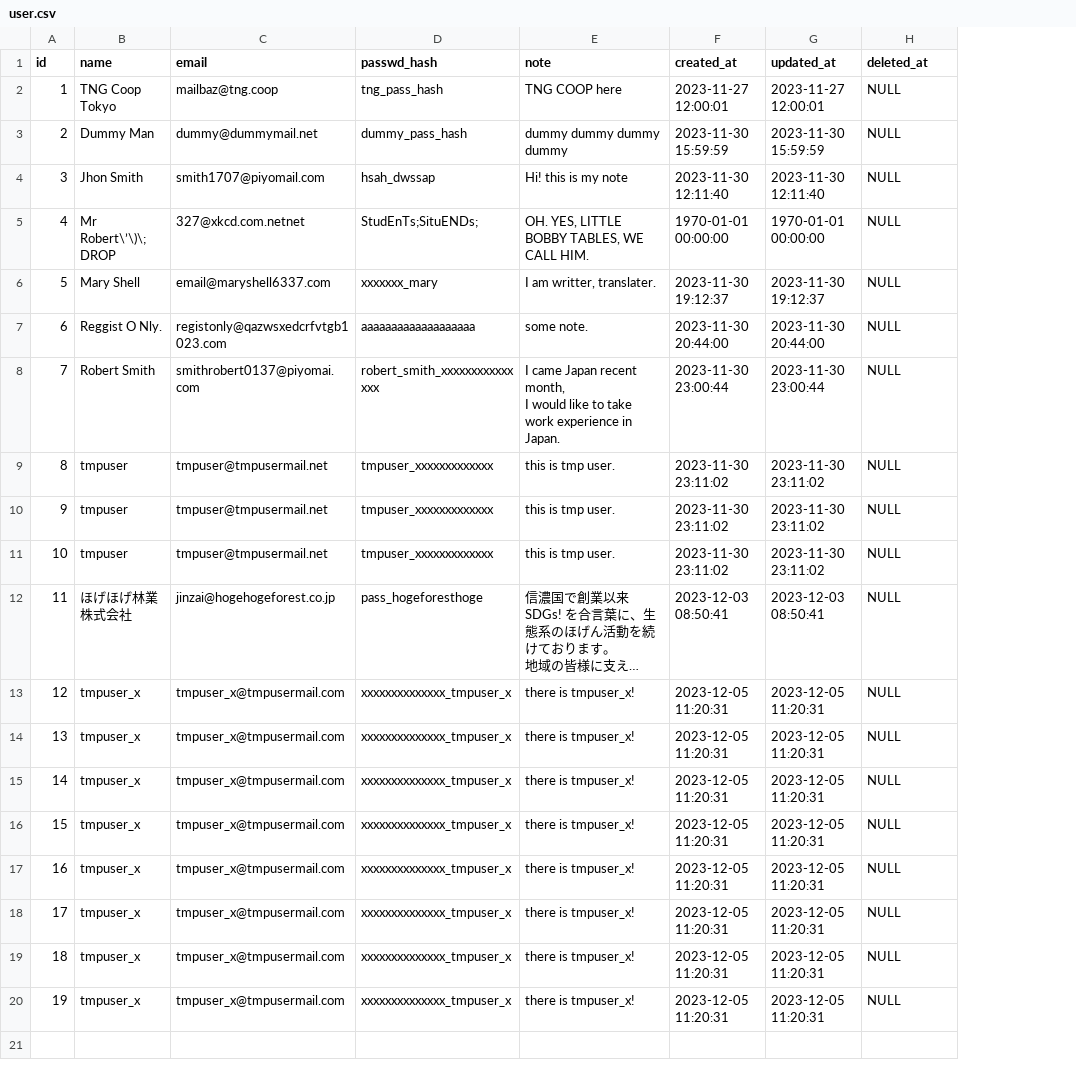
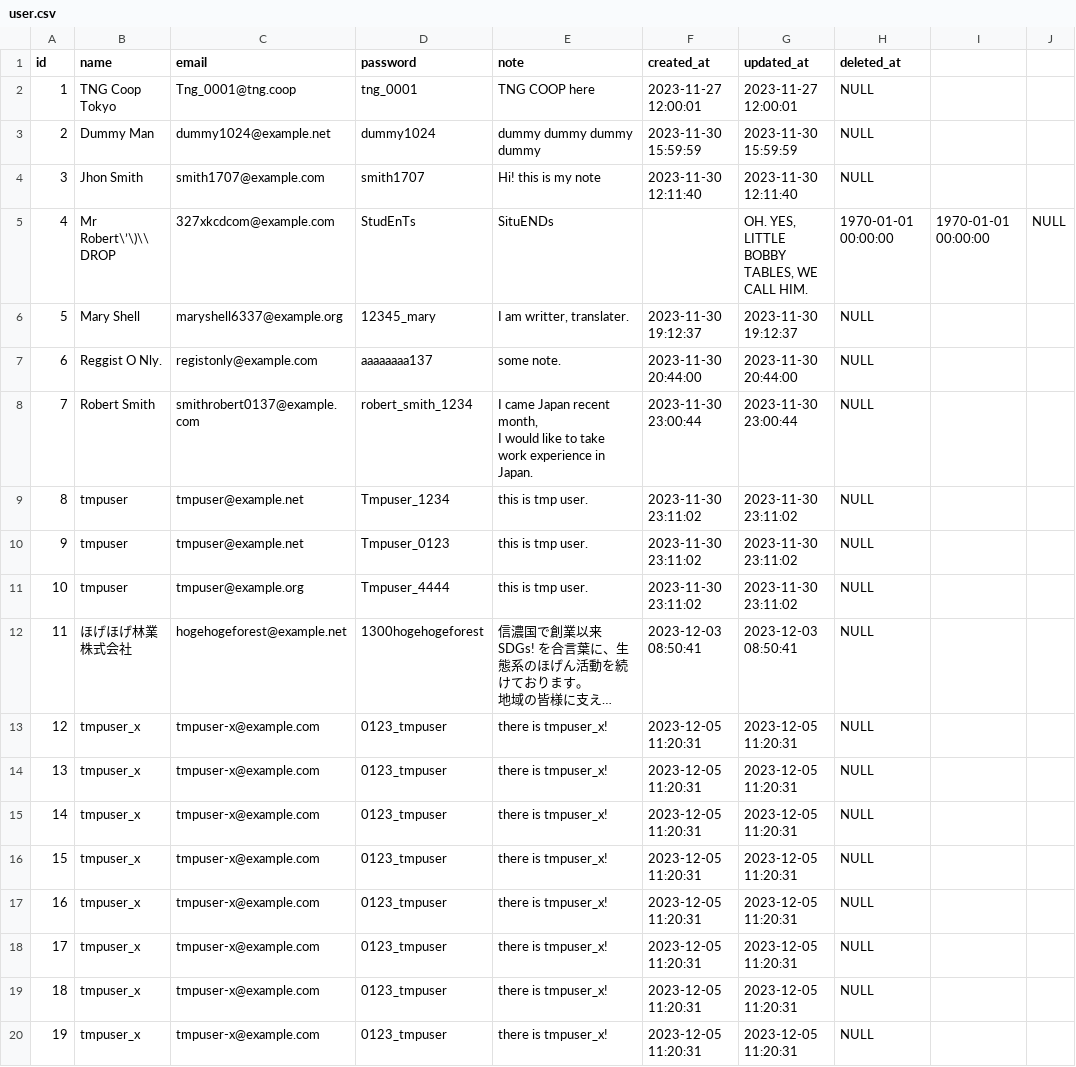
Before and after one commit to tng-coop/shinano, a CSV file: DB-model/mockdata/user.csv, drawn as a sheet; long unchanged cells end in …; removed rows and columns are numbered as before the commit, all else as after; the diff names each change by its address in the sheet, - before the commit and + after, or states it on an @@ line.

Commit message:
Update. inserting mockdata

```diff
--- a/DB-model/mockdata/user.csv
+++ b/DB-model/mockdata/user.csv
-column D (passwd_hash), rows 2-20: tng_pass_hash | dummy_pass_hash | hsah_dwssap | StudEnTs;SituENDs; | xxxxxxx_mary | aaaaaaaaaaaaaaaaaaa | robert_smith_xxxxxxxxxxxxxxx | tmpuser_xxxxxxxxxxxxx | tmpuser_xxxxxxxxxxxxx | tmpuser_xxxxxxxxxxxxx | pass_hogeforesthoge | xxxxxxxxxxxxxx_tmpuser_x | xxxxxxxxxxxxxx_tmpuser_x | xxxxxxxxxxxxxx_tmpuser_x | xxxxxxxxxxxxxx_tmpuser_x | xxxxxxxxxxxxxx_tmpuser_x | xxxxxxxxxxxxxx_tmpuser_x | xxxxxxxxxxxxxx_tmpuser_x | xxxxxxxxxxxxxx_tmpuser_x
+column D (password), rows 2-20: tng_0001 | dummy1024 | smith1707 | StudEnTs | 12345_mary | aaaaaaaa137 | robert_smith_1234 | Tmpuser_1234 | Tmpuser_0123 | Tmpuser_4444 | 1300hogehogeforest | 0123_tmpuser | 0123_tmpuser | 0123_tmpuser | 0123_tmpuser | 0123_tmpuser | 0123_tmpuser | 0123_tmpuser | 0123_tmpuser
+column I, row 5: 1970-01-01 00:00:00
+column J, row 5: NULL
-C2 (email): mailbaz@tng.coop
+C2 (email): Tng_0001@tng.coop
-C3 (email): dummy@dummymail.net
+C3 (email): dummy1024@example.net
-C4 (email): smith1707@piyomail.com
+C4 (email): smith1707@example.com
-B5 (name): Mr Robert\’\)\; DROP
+B5 (name): Mr Robert\’\)\\ DROP
-C5 (email): 327@xkcd.com.netnet
+C5 (email): 327xkcdcom@example.com
-E5 (note): OH. YES, LITTLE BOBBY TABLES, WE CALL HIM.
+E5 (note): SituENDs
-F5 (created_at): 1970-01-01 00:00:00
+F5 (created_at): (empty)
-G5 (updated_at): 1970-01-01 00:00:00
+G5 (updated_at): OH. YES, LITTLE BOBBY TABLES, WE CALL HIM.
-H5 (deleted_at): NULL
+H5 (deleted_at): 1970-01-01 00:00:00
-C6 (email): email@maryshell6337.com
+C6 (email): maryshell6337@example.org
-C7 (email): registonly@qazwsxedcrfvtgb1023.com
+C7 (email): registonly@example.com
-C8 (email): smithrobert0137@piyomai.com
+C8 (email): smithrobert0137@example.com
-C9:C10 (email): tmpuser@tmpusermail.net
+C9:C10 (email): tmpuser@example.net
-C11 (email): tmpuser@tmpusermail.net
+C11 (email): tmpuser@example.org
-C12 (email): jinzai@hogehogeforest.co.jp
+C12 (email): hogehogeforest@example.net
-C13:C20 (email): tmpuser_x@tmpusermail.com
+C13:C20 (email): tmpuser-x@example.com
```
Also changed, not shown: 1 other file.
